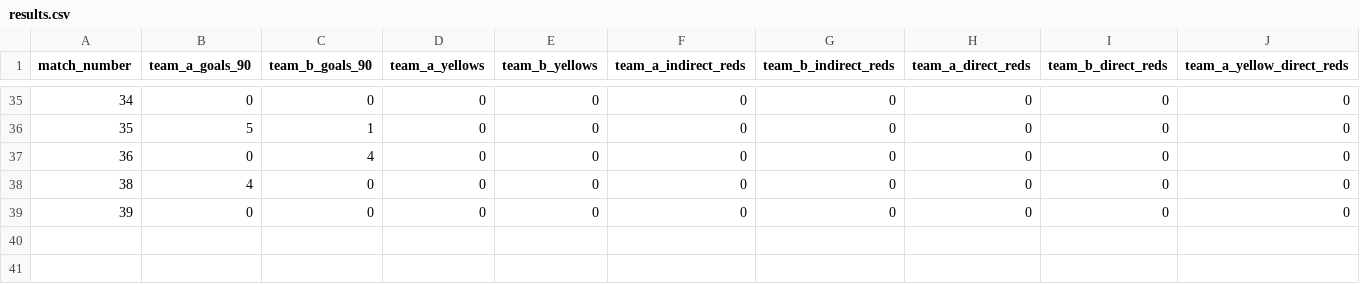
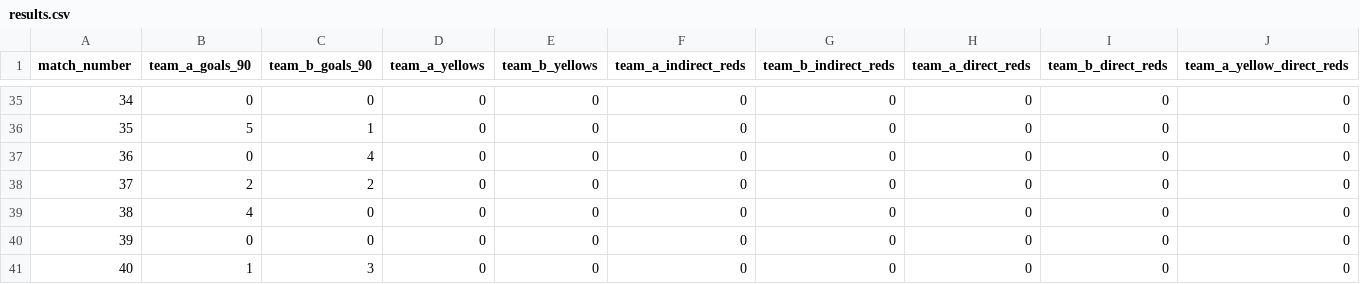
Before and after one commit to mauber91/WC, a CSV file: data/seed/results.csv, drawn as a sheet; only a part is shown, gaps mark what is left out; rows hold the shown columns only; the diff names each change by its address in the sheet, - before the commit and + after, or states it on an @@ line.

```diff
--- a/data/seed/results.csv
+++ b/data/seed/results.csv
+row 38: 37 | 2 | 2 | 0 | 0 | 0 | 0 | 0 | 0 | 0
+row 41: 40 | 1 | 3 | 0 | 0 | 0 | 0 | 0 | 0 | 0
```
Also changed, not shown: data/seed/bookmaker_odds.csv, data/seed/fixtures.csv, 20 other files.
